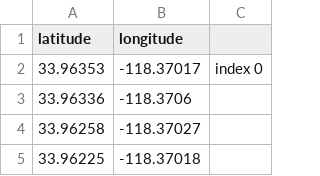
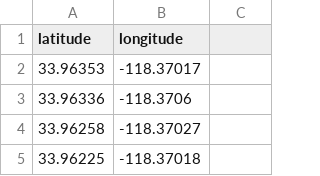
Before and after one commit to twistedmove/CSCI201-TransportationProject, a CSV file: Assets/Freeway Coordinates/405-path.csv, drawn as a sheet; only a part is shown; the diff names each change by its address in the sheet, - before the commit and + after, or states it on an @@ line.

Commit message:
Creating paths

```diff
--- a/Assets/Freeway Coordinates/405-path.csv
+++ b/Assets/Freeway Coordinates/405-path.csv
-C2: index 0
+C2: (empty)
```
Also changed, not shown: 8 other files.
